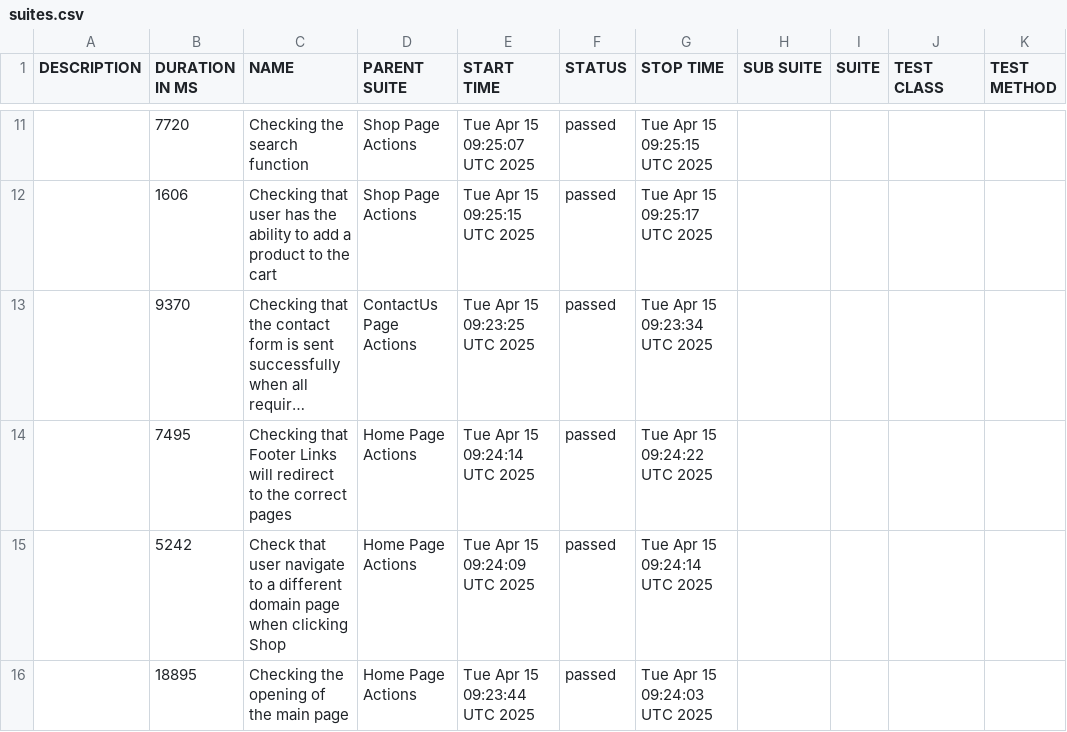
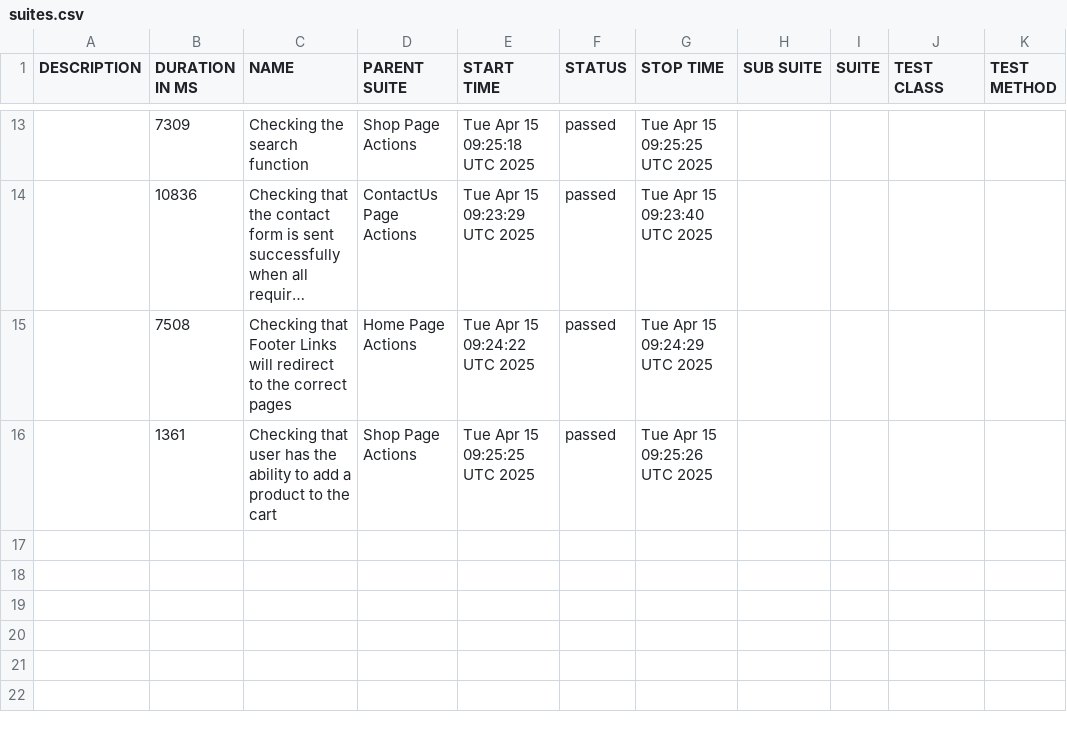
Before and after one commit to mafka0903/CypressCucumberTS, a CSV file: data/suites.csv, drawn as a sheet; only a part is shown, gaps mark what is left out; long unchanged cells end in …; removed rows and columns are numbered as before the commit, all else as after; the diff covers the shown part only; the diff names each change by its address in the sheet, - before the commit and + after, or states it on an @@ line.

```diff
--- a/data/suites.csv
+++ b/data/suites.csv
-B13 (DURATION IN MS): 7720
+B13 (DURATION IN MS): 7309
-E13 (START TIME): Tue Apr 15 09:25:07 UTC 2025
+E13 (START TIME): Tue Apr 15 09:25:18 UTC 2025
-G13 (STOP TIME): Tue Apr 15 09:25:15 UTC 2025
+G13 (STOP TIME): Tue Apr 15 09:25:25 UTC 2025
-row 12:  | 1606 | Checking that user has the ability to add a product to the cart | Shop Page Actions | Tue Apr 15 09:25:15 UTC 2025 | passed | Tue Apr 15 09:25:17 UTC 2025
-B14 (DURATION IN MS): 9370
+B14 (DURATION IN MS): 10836
-E14 (START TIME): Tue Apr 15 09:23:25 UTC 2025
+E14 (START TIME): Tue Apr 15 09:23:29 UTC 2025
-G14 (STOP TIME): Tue Apr 15 09:23:34 UTC 2025
+G14 (STOP TIME): Tue Apr 15 09:23:40 UTC 2025
-B15 (DURATION IN MS): 7495
+B15 (DURATION IN MS): 7508
-E15 (START TIME): Tue Apr 15 09:24:14 UTC 2025
+E15 (START TIME): Tue Apr 15 09:24:22 UTC 2025
-G15 (STOP TIME): Tue Apr 15 09:24:22 UTC 2025
+G15 (STOP TIME): Tue Apr 15 09:24:29 UTC 2025
-B16 (DURATION IN MS): 5242
+B16 (DURATION IN MS): 1361
-C16 (NAME): Check that user navigate to a different domain page when clicking Shop
+C16 (NAME): Checking that user has the ability to add a product to the cart
-D16 (PARENT SUITE): Home Page Actions
+D16 (PARENT SUITE): Shop Page Actions
-E16 (START TIME): Tue Apr 15 09:24:09 UTC 2025
+E16 (START TIME): Tue Apr 15 09:25:25 UTC 2025
-G16 (STOP TIME): Tue Apr 15 09:24:14 UTC 2025
+G16 (STOP TIME): Tue Apr 15 09:25:26 UTC 2025
-row 16:  | 18895 | Checking the opening of the main page | Home Page Actions | Tue Apr 15 09:23:44 UTC 2025 | passed | Tue Apr 15 09:24:03 UTC 2025
```
Also changed, not shown: 4 added rows, 2 removed rows and 26 edited cells elsewhere in this file, 44 other files.
